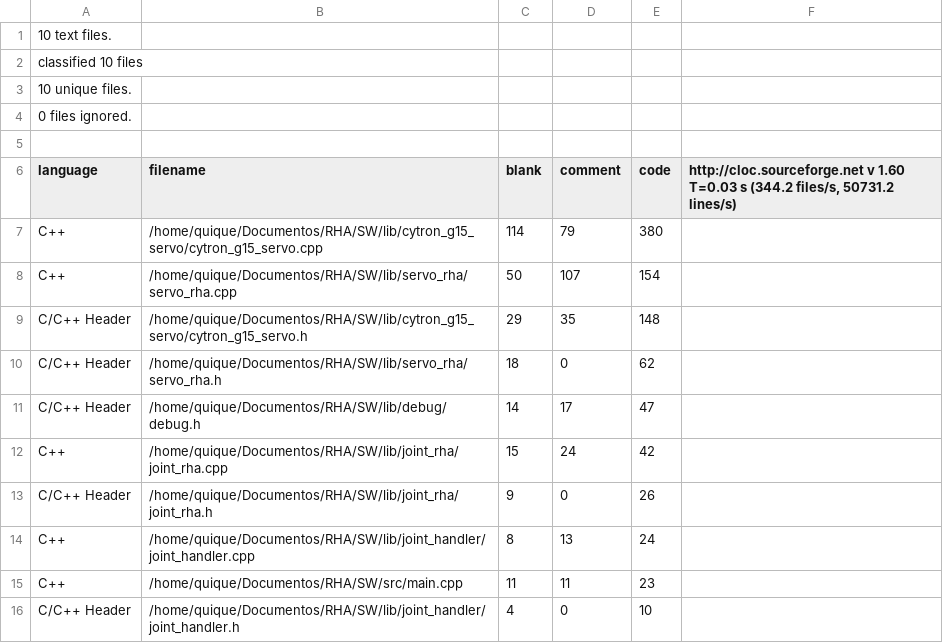
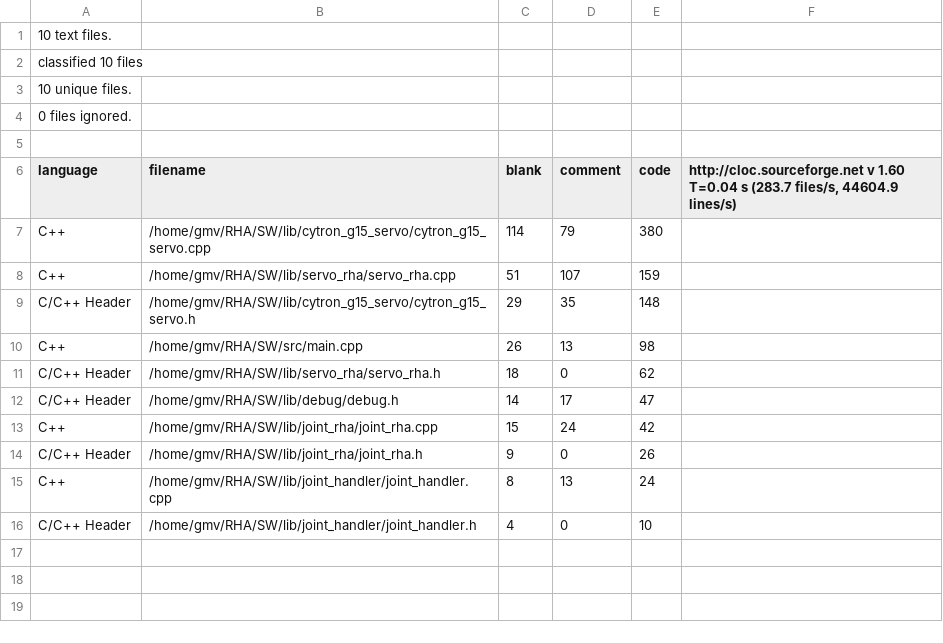
Before and after one commit to enheragu/RHA, a CSV file: SW/code_analysis/csv/cloc_2017_08_30.csv, drawn as a sheet.

```diff
--- a/SW/code_analysis/csv/cloc_2017_08_30.csv
+++ b/SW/code_analysis/csv/cloc_2017_08_30.csv
@@ -5,12 +5,12 @@ classified 10 files
 
-language,filename,blank,comment,code,"http://cloc.sourceforge.net v 1.60  T=0.03 s (344.2 files/s, 50731.2 lines/s)"
-C++,/home/quique/Documentos/RHA/SW/lib/cytron_g15_servo/cytron_g15_servo.cpp,114,79,380
-C++,/home/quique/Documentos/RHA/SW/lib/servo_rha/servo_rha.cpp,50,107,154
-C/C++ Header,/home/quique/Documentos/RHA/SW/lib/cytron_g15_servo/cytron_g15_servo.h,29,35,148
-C/C++ Header,/home/quique/Documentos/RHA/SW/lib/servo_rha/servo_rha.h,18,0,62
-C/C++ Header,/home/quique/Documentos/RHA/SW/lib/debug/debug.h,14,17,47
-C++,/home/quique/Documentos/RHA/SW/lib/joint_rha/joint_rha.cpp,15,24,42
-C/C++ Header,/home/quique/Documentos/RHA/SW/lib/joint_rha/joint_rha.h,9,0,26
-C++,/home/quique/Documentos/RHA/SW/lib/joint_handler/joint_handler.cpp,8,13,24
-C++,/home/quique/Documentos/RHA/SW/src/main.cpp,11,11,23
-C/C++ Header,/home/quique/Documentos/RHA/SW/lib/joint_handler/joint_handler.h,4,0,10
+language,filename,blank,comment,code,"http://cloc.sourceforge.net v 1.60  T=0.04 s (283.7 files/s, 44604.9 lines/s)"
+C++,/home/gmv/RHA/SW/lib/cytron_g15_servo/cytron_g15_servo.cpp,114,79,380
+C++,/home/gmv/RHA/SW/lib/servo_rha/servo_rha.cpp,51,107,159
+C/C++ Header,/home/gmv/RHA/SW/lib/cytron_g15_servo/cytron_g15_servo.h,29,35,148
+C++,/home/gmv/RHA/SW/src/main.cpp,26,13,98
+C/C++ Header,/home/gmv/RHA/SW/lib/servo_rha/servo_rha.h,18,0,62
+C/C++ Header,/home/gmv/RHA/SW/lib/debug/debug.h,14,17,47
+C++,/home/gmv/RHA/SW/lib/joint_rha/joint_rha.cpp,15,24,42
+C/C++ Header,/home/gmv/RHA/SW/lib/joint_rha/joint_rha.h,9,0,26
+C++,/home/gmv/RHA/SW/lib/joint_handler/joint_handler.cpp,8,13,24
+C/C++ Header,/home/gmv/RHA/SW/lib/joint_handler/joint_handler.h,4,0,10
```
Also changed, not shown: SW/code_analysis/csv/ca_test_2017_08_30.csv, SW/code_analysis/csv/cloc_test_2017_08_30.csv, 18 other files.
